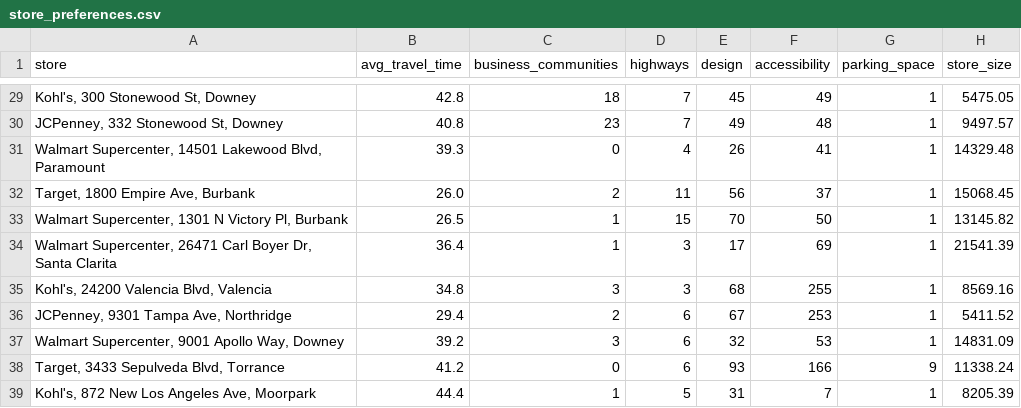
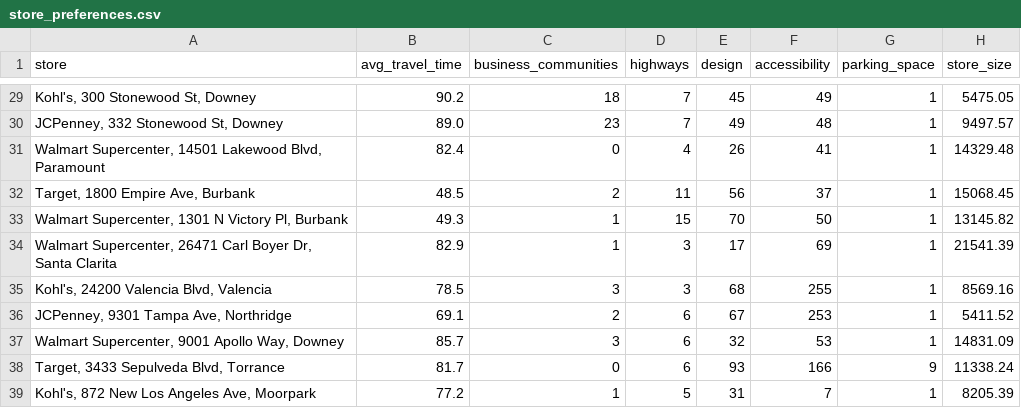
Before and after one commit to ItunuoluwaOlowoye/Portfolio, a CSV file: projects/Trade Area Modelling/data/stores/store_preferences.csv, drawn as a sheet; only a part is shown, gaps mark what is left out; the diff covers the shown part only.

```diff
--- a/projects/Trade Area Modelling/data/stores/store_preferences.csv
+++ b/projects/Trade Area Modelling/data/stores/store_preferences.csv
@@ -29,11 +29,11 @@ store,avg_travel_time,business_communities,highways,design,accessibility,parking
-"Kohl's, 300 Stonewood St, Downey",42.8,18,7,45,49,1,5475.05
-"JCPenney, 332 Stonewood St, Downey",40.8,23,7,49,48,1,9497.57
-"Walmart Supercenter, 14501 Lakewood Blvd, Paramount",39.3,0,4,26,41,1,14329.48
-"Target, 1800 Empire Ave, Burbank",26.0,2,11,56,37,1,15068.45
-"Walmart Supercenter, 1301 N Victory Pl, Burbank",26.5,1,15,70,50,1,13145.82
-"Walmart Supercenter, 26471 Carl Boyer Dr, Santa Clarita",36.4,1,3,17,69,1,21541.39
-"Kohl's, 24200 Valencia Blvd, Valencia",34.8,3,3,68,255,1,8569.16
-"JCPenney, 9301 Tampa Ave, Northridge",29.4,2,6,67,253,1,5411.52
-"Walmart Supercenter, 9001 Apollo Way, Downey",39.2,3,6,32,53,1,14831.09
-"Target, 3433 Sepulveda Blvd, Torrance",41.2,0,6,93,166,9,11338.24
-"Kohl's, 872 New Los Angeles Ave, Moorpark",44.4,1,5,31,7,1,8205.39
+"Kohl's, 300 Stonewood St, Downey",90.2,18,7,45,49,1,5475.05
+"JCPenney, 332 Stonewood St, Downey",89.0,23,7,49,48,1,9497.57
+"Walmart Supercenter, 14501 Lakewood Blvd, Paramount",82.4,0,4,26,41,1,14329.48
+"Target, 1800 Empire Ave, Burbank",48.5,2,11,56,37,1,15068.45
+"Walmart Supercenter, 1301 N Victory Pl, Burbank",49.3,1,15,70,50,1,13145.82
+"Walmart Supercenter, 26471 Carl Boyer Dr, Santa Clarita",82.9,1,3,17,69,1,21541.39
+"Kohl's, 24200 Valencia Blvd, Valencia",78.5,3,3,68,255,1,8569.16
+"JCPenney, 9301 Tampa Ave, Northridge",69.1,2,6,67,253,1,5411.52
+"Walmart Supercenter, 9001 Apollo Way, Downey",85.7,3,6,32,53,1,14831.09
+"Target, 3433 Sepulveda Blvd, Torrance",81.7,0,6,93,166,9,11338.24
+"Kohl's, 872 New Los Angeles Ave, Moorpark",77.2,1,5,31,7,1,8205.39
```
Also changed, not shown: 27 edited cells elsewhere in this file, projects/Trade Area Modelling/data/stores/parking_spaces.csv, projects/Trade Area Modelling/data/stores/store_distances.csv, 10 other files.
